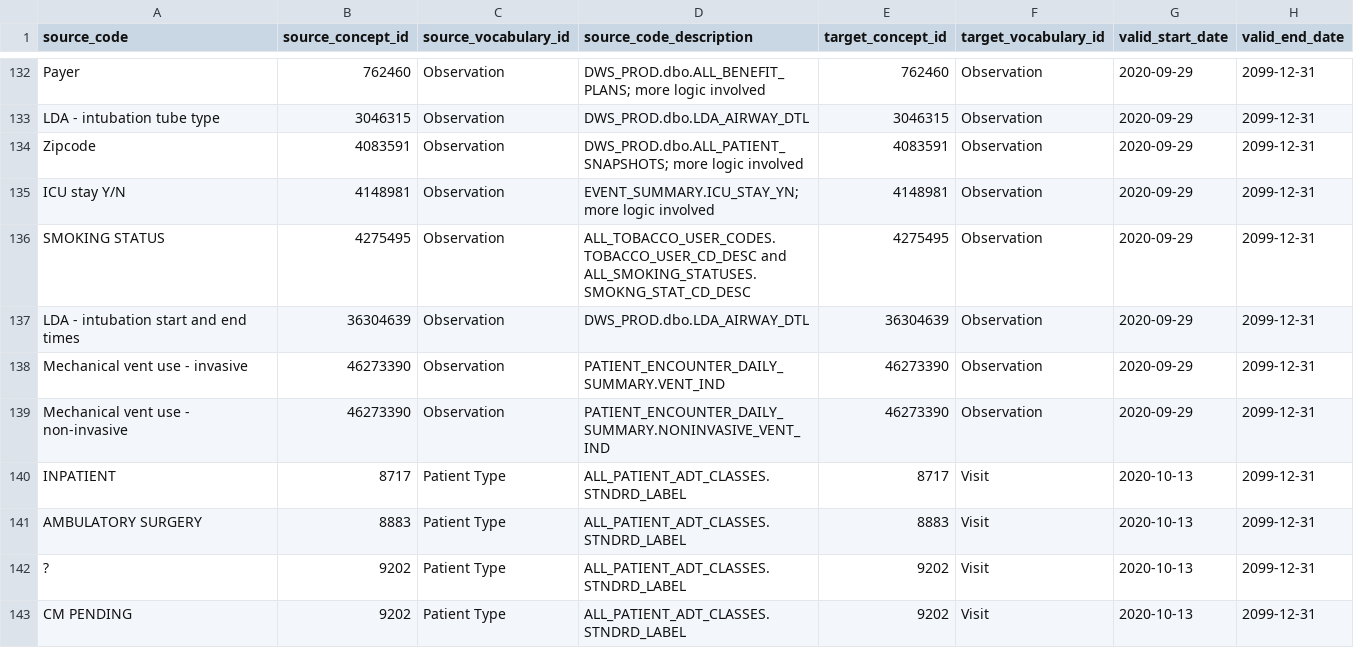
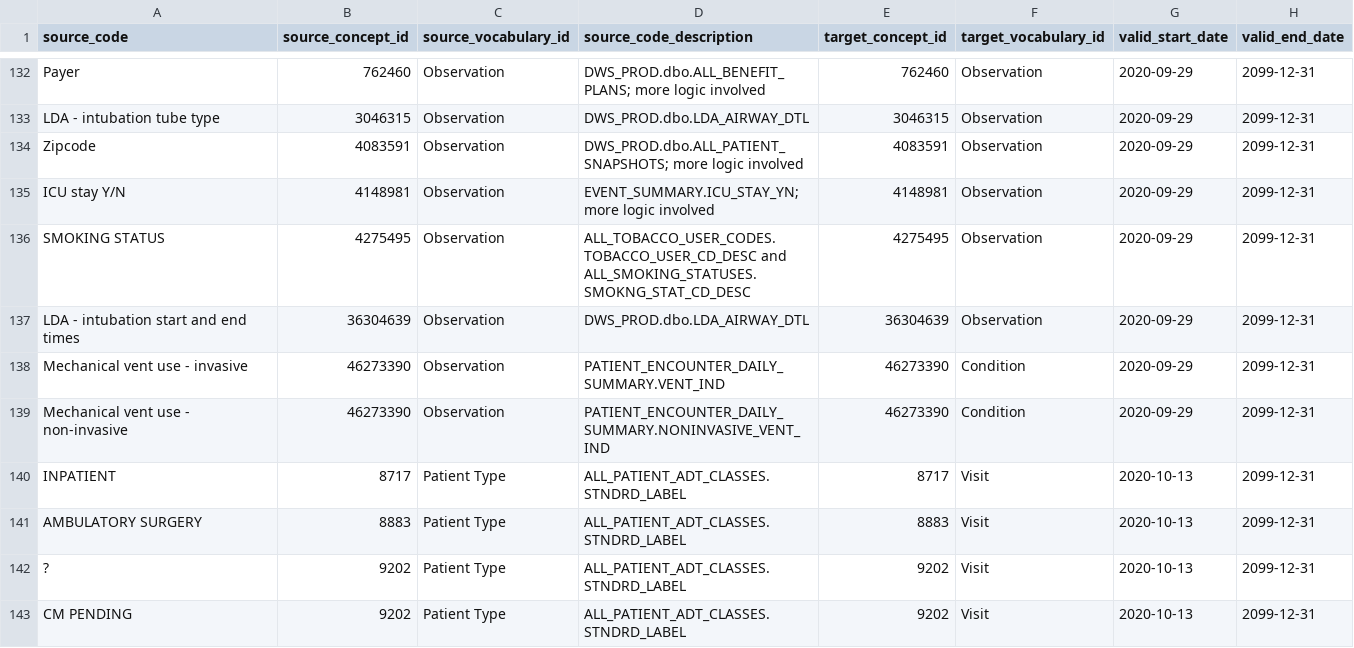
Before and after one commit to yankuic/omop_etl, a CSV file: omop_etl/templates/source_to_concept_map.csv, drawn as a sheet; only a part is shown, gaps mark what is left out.

Commit message:
Change domain_id  for vent use

```diff
--- a/omop_etl/templates/source_to_concept_map.csv
+++ b/omop_etl/templates/source_to_concept_map.csv
@@ -137,4 +137,4 @@ SMOKING STATUS	4275495	Observation	ALL_TOBACCO_USER_CODES.TOBACCO_USER_CD_DESC a
 LDA - intubation start and end times	36304639	Observation	DWS_PROD.dbo.LDA_AIRWAY_DTL	36304639	Observation	2020-09-29	2099-12-31
-Mechanical vent use - invasive	46273390	Observation	PATIENT_ENCOUNTER_DAILY_SUMMARY.VENT_IND	46273390	Observation	2020-09-29	2099-12-31
-Mechanical vent use - non-invasive	46273390	Observation	PATIENT_ENCOUNTER_DAILY_SUMMARY.NONINVASIVE_VENT_IND	46273390	Observation	2020-09-29	2099-12-31
+Mechanical vent use - invasive	46273390	Observation	PATIENT_ENCOUNTER_DAILY_SUMMARY.VENT_IND	46273390	Condition	2020-09-29	2099-12-31
+Mechanical vent use - non-invasive	46273390	Observation	PATIENT_ENCOUNTER_DAILY_SUMMARY.NONINVASIVE_VENT_IND	46273390	Condition	2020-09-29	2099-12-31
 INPATIENT	8717	Patient Type	ALL_PATIENT_ADT_CLASSES.STNDRD_LABEL	8717	Visit	2020-10-13	2099-12-31
```
